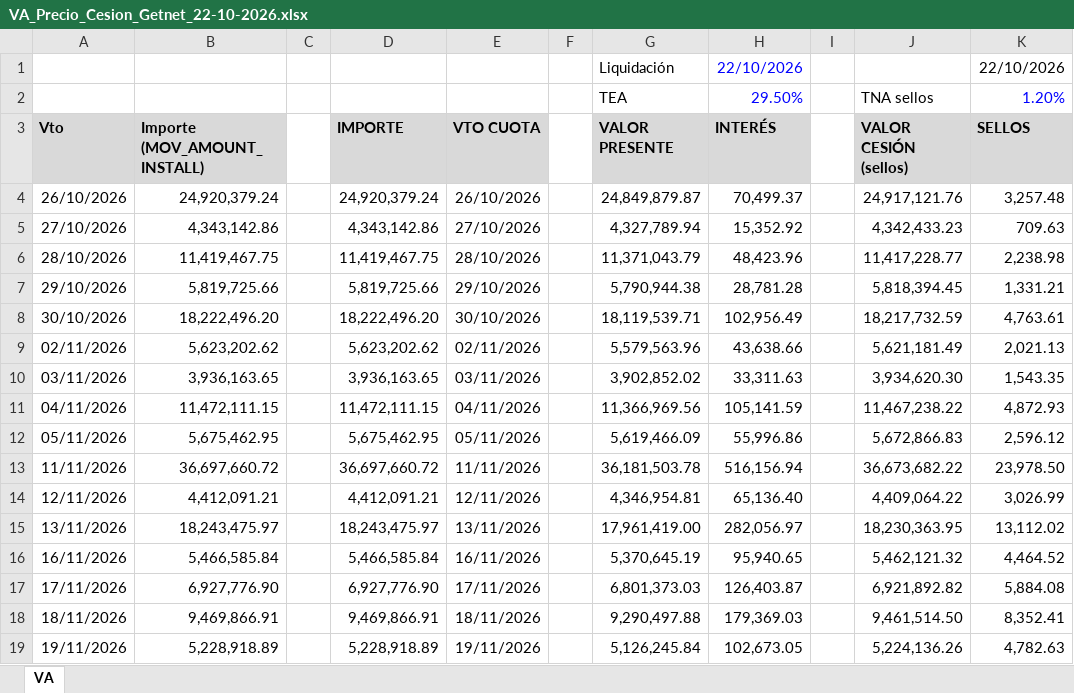
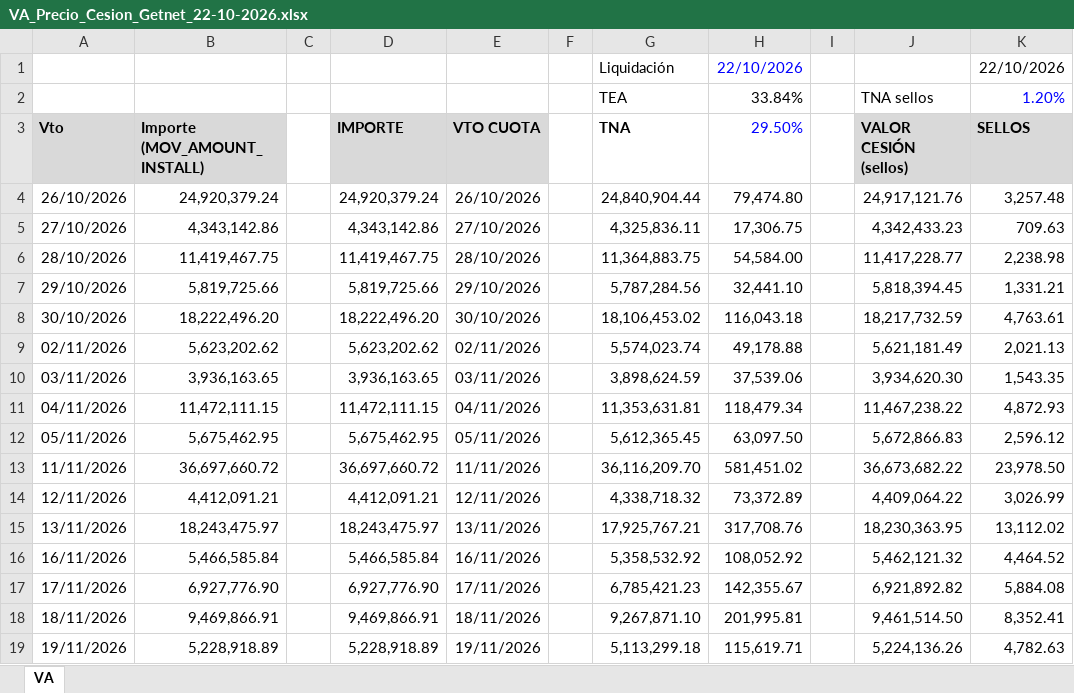
Before and after one commit to dsemino83/DANI, an Excel workbook: VA_Precio_Cesion_Getnet_22-10-2026.xlsx, sheet VA, drawn as a sheet; only a part is shown; values as stored, in another font and other column widths than the file's, no borders; the diff covers the shown part only; the diff names each change by its address in the sheet, - before the commit and + after, or states it on an @@ line.

```diff
--- a/VA_Precio_Cesion_Getnet_22-10-2026.xlsx (sheet VA)
+++ b/VA_Precio_Cesion_Getnet_22-10-2026.xlsx (sheet VA)
-H2 (29.50%): 29.50%
+H2 (29.50%): 33.84%
-H2 text colour: #0000FF
+H2 text colour: black
-G3: VALOR PRESENTE
+G3: TNA
-G3:H3 fill: #D9D9D9
+G3:H3 fill: none
-H3: INTERÉS
+H3: 29.50%
@@ H3 bold: on → off, text colour: black → #0000FF @@
-G4 (TNA): 24,849,879.87
+G4 (TNA): 24,840,904.44
-H4 (29.50%): 70,499.37
+H4 (29.50%): 79,474.80
-G5 (TNA): 4,327,789.94
+G5 (TNA): 4,325,836.11
-H5 (29.50%): 15,352.92
+H5 (29.50%): 17,306.75
-G6 (TNA): 11,371,043.79
+G6 (TNA): 11,364,883.75
-H6 (29.50%): 48,423.96
+H6 (29.50%): 54,584.00
-G7 (TNA): 5,790,944.38
+G7 (TNA): 5,787,284.56
-H7 (29.50%): 28,781.28
+H7 (29.50%): 32,441.10
-G8 (TNA): 18,119,539.71
+G8 (TNA): 18,106,453.02
-H8 (29.50%): 102,956.49
+H8 (29.50%): 116,043.18
-G9 (TNA): 5,579,563.96
+G9 (TNA): 5,574,023.74
-H9 (29.50%): 43,638.66
+H9 (29.50%): 49,178.88
-G10 (TNA): 3,902,852.02
+G10 (TNA): 3,898,624.59
-H10 (29.50%): 33,311.63
+H10 (29.50%): 37,539.06
-G11 (TNA): 11,366,969.56
+G11 (TNA): 11,353,631.81
-H11 (29.50%): 105,141.59
+H11 (29.50%): 118,479.34
-G12 (TNA): 5,619,466.09
+G12 (TNA): 5,612,365.45
-H12 (29.50%): 55,996.86
+H12 (29.50%): 63,097.50
-G13 (TNA): 36,181,503.78
+G13 (TNA): 36,116,209.70
-H13 (29.50%): 516,156.94
+H13 (29.50%): 581,451.02
-G14 (TNA): 4,346,954.81
+G14 (TNA): 4,338,718.32
-H14 (29.50%): 65,136.40
+H14 (29.50%): 73,372.89
-G15 (TNA): 17,961,419.00
+G15 (TNA): 17,925,767.21
-H15 (29.50%): 282,056.97
+H15 (29.50%): 317,708.76
-G16 (TNA): 5,370,645.19
+G16 (TNA): 5,358,532.92
-H16 (29.50%): 95,940.65
+H16 (29.50%): 108,052.92
-G17 (TNA): 6,801,373.03
+G17 (TNA): 6,785,421.23
-H17 (29.50%): 126,403.87
+H17 (29.50%): 142,355.67
-G18 (TNA): 9,290,497.88
+G18 (TNA): 9,267,871.10
-H18 (29.50%): 179,369.03
+H18 (29.50%): 201,995.81
-G19 (TNA): 5,126,245.84
+G19 (TNA): 5,113,299.18
-H19 (29.50%): 102,673.05
+H19 (29.50%): 115,619.71
```
Also changed, not shown: 58 edited cells elsewhere in this sheet, 1 other file.
